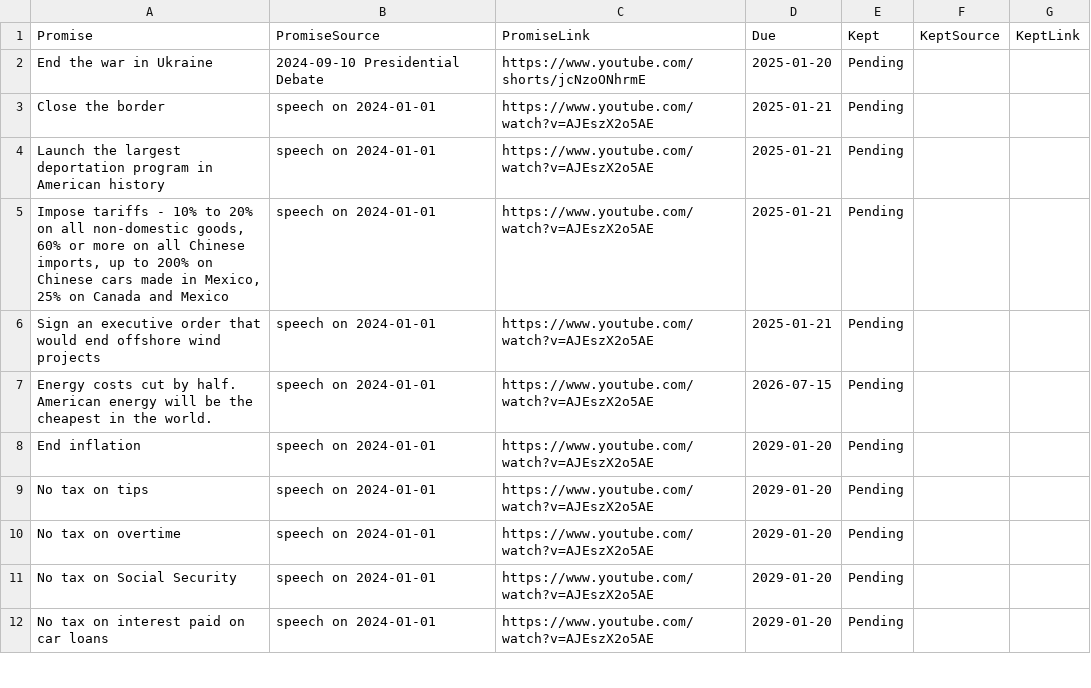
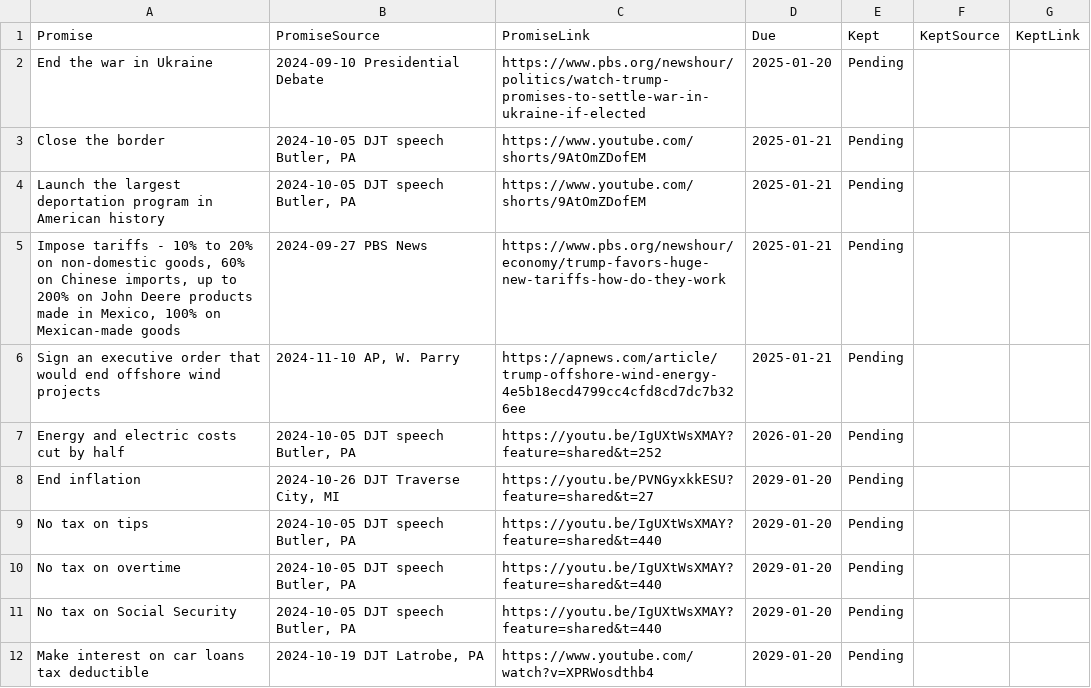
Before and after one commit to sharedowl/PromiseTracker, a CSV file: promises.csv, drawn as a sheet; only a part is shown; the diff covers the shown part only.

Commit message:
Update promises.csv

```diff
--- a/promises.csv
+++ b/promises.csv
@@ -1,12 +1,12 @@
 Promise,PromiseSource,PromiseLink,Due,Kept,KeptSource,KeptLink
-End the war in Ukraine,2024-09-10 Presidential Debate,https://www.youtube.com/shorts/jcNzoONhrmE,2025-01-20,Pending,,
-Close the border,speech on 2024-01-01,https://www.youtube.com/watch?v=AJEszX2o5AE,2025-01-21,Pending,,
-Launch the largest deportation program in American history,speech on 2024-01-01,https://www.youtube.com/watch?v=AJEszX2o5AE,2025-01-21,Pending,,
-"Impose tariffs - 10% to 20% on all non-domestic goods, 60% or more on all Chinese imports, up to 200% on Chinese cars made in Mexico, 25% on Canada and Mexico",speech on 2024-01-01,https://www.youtube.com/watch?v=AJEszX2o5AE,2025-01-21,Pending,,
-Sign an executive order that would end offshore wind projects,speech on 2024-01-01,https://www.youtube.com/watch?v=AJEszX2o5AE,2025-01-21,Pending,,
-Energy costs cut by half. American energy will be the cheapest in the world.,speech on 2024-01-01,https://www.youtube.com/watch?v=AJEszX2o5AE,2026-07-15,Pending,,
-End inflation ,speech on 2024-01-01,https://www.youtube.com/watch?v=AJEszX2o5AE,2029-01-20,Pending,,
-No tax on tips ,speech on 2024-01-01,https://www.youtube.com/watch?v=AJEszX2o5AE,2029-01-20,Pending,,
-No tax on overtime ,speech on 2024-01-01,https://www.youtube.com/watch?v=AJEszX2o5AE,2029-01-20,Pending,,
-No tax on Social Security ,speech on 2024-01-01,https://www.youtube.com/watch?v=AJEszX2o5AE,2029-01-20,Pending,,
-No tax on interest paid on car loans ,speech on 2024-01-01,https://www.youtube.com/watch?v=AJEszX2o5AE,2029-01-20,Pending,,
+End the war in Ukraine,2024-09-10 Presidential Debate,https://www.pbs.org/newshour/politics/watch-trump-promises-to-settle-war-in-ukraine-if-elected,2025-01-20,Pending,,
+Close the border,"2024-10-05 DJT speech Butler, PA", https://www.youtube.com/shorts/9AtOmZDofEM,2025-01-21,Pending,,
+Launch the largest deportation program in American history,"2024-10-05 DJT speech Butler, PA", https://www.youtube.com/shorts/9AtOmZDofEM,2025-01-21,Pending,,
+"Impose tariffs - 10% to 20% on non-domestic goods, 60% on Chinese imports, up to 200% on John Deere products made in Mexico, 100% on Mexican-made goods",2024-09-27 PBS News,https://www.pbs.org/newshour/economy/trump-favors-huge-new-tariffs-how-do-they-work,2025-01-21,Pending,,
+Sign an executive order that would end offshore wind projects,"2024-11-10 AP, W. Parry",https://apnews.com/article/trump-offshore-wind-energy-4e5b18ecd4799cc4cfd8cd7dc7b326ee,2025-01-21,Pending,,
+Energy and electric costs cut by half,"2024-10-05 DJT speech Butler, PA",https://youtu.be/IgUXtWsXMAY?feature=shared&t=252,2026-01-20,Pending,,
+End inflation,"2024-10-26 DJT Traverse City, MI",https://youtu.be/PVNGyxkkESU?feature=shared&t=27,2029-01-20,Pending,,
+No tax on tips,"2024-10-05 DJT speech Butler, PA",https://youtu.be/IgUXtWsXMAY?feature=shared&t=440,2029-01-20,Pending,,
+No tax on overtime,"2024-10-05 DJT speech Butler, PA",https://youtu.be/IgUXtWsXMAY?feature=shared&t=440,2029-01-20,Pending,,
+No tax on Social Security,"2024-10-05 DJT speech Butler, PA",https://youtu.be/IgUXtWsXMAY?feature=shared&t=440,2029-01-20,Pending,,
+Make interest on car loans tax deductible,"2024-10-19 DJT Latrobe, PA",https://www.youtube.com/watch?v=XPRWosdthb4,2029-01-20,Pending,,
```
Also changed, not shown: 71 edited cells elsewhere in this file.
